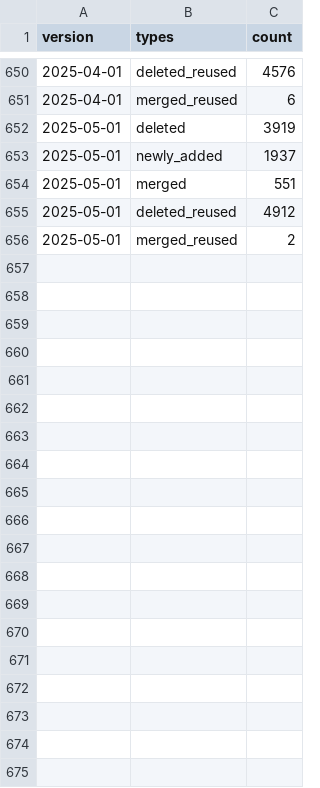
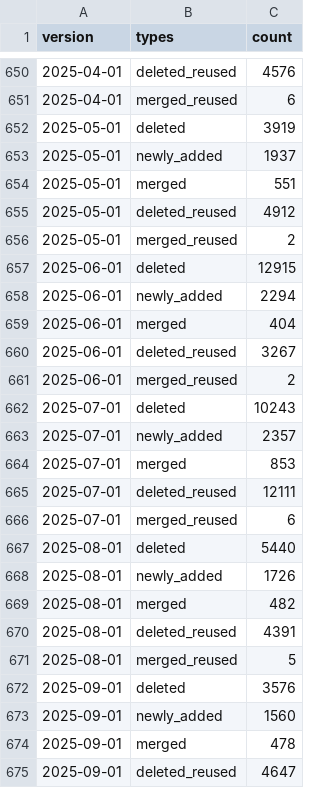
Before and after one commit to shenwei356/taxid-changelog, a CSV file: stats/changes.g.csv, drawn as a sheet; only a part is shown, gaps mark what is left out; the diff covers the shown part only; the diff names each change by its address in the sheet, - before the commit and + after, or states it on an @@ line.

```diff
--- a/stats/changes.g.csv
+++ b/stats/changes.g.csv
+row 657: 2025-06-01 | deleted | 12915
+row 658: 2025-06-01 | newly_added | 2294
+row 659: 2025-06-01 | merged | 404
+row 660: 2025-06-01 | deleted_reused | 3267
+row 661: 2025-06-01 | merged_reused | 2
+row 662: 2025-07-01 | deleted | 10243
+row 663: 2025-07-01 | newly_added | 2357
+row 664: 2025-07-01 | merged | 853
+row 665: 2025-07-01 | deleted_reused | 12111
+row 666: 2025-07-01 | merged_reused | 6
+row 667: 2025-08-01 | deleted | 5440
+row 668: 2025-08-01 | newly_added | 1726
+row 669: 2025-08-01 | merged | 482
+row 670: 2025-08-01 | deleted_reused | 4391
+row 671: 2025-08-01 | merged_reused | 5
+row 672: 2025-09-01 | deleted | 3576
+row 673: 2025-09-01 | newly_added | 1560
+row 674: 2025-09-01 | merged | 478
+row 675: 2025-09-01 | deleted_reused | 4647
```
Also changed, not shown: 41 added rows elsewhere in this file, stats/changes.csv, 3 other files.
